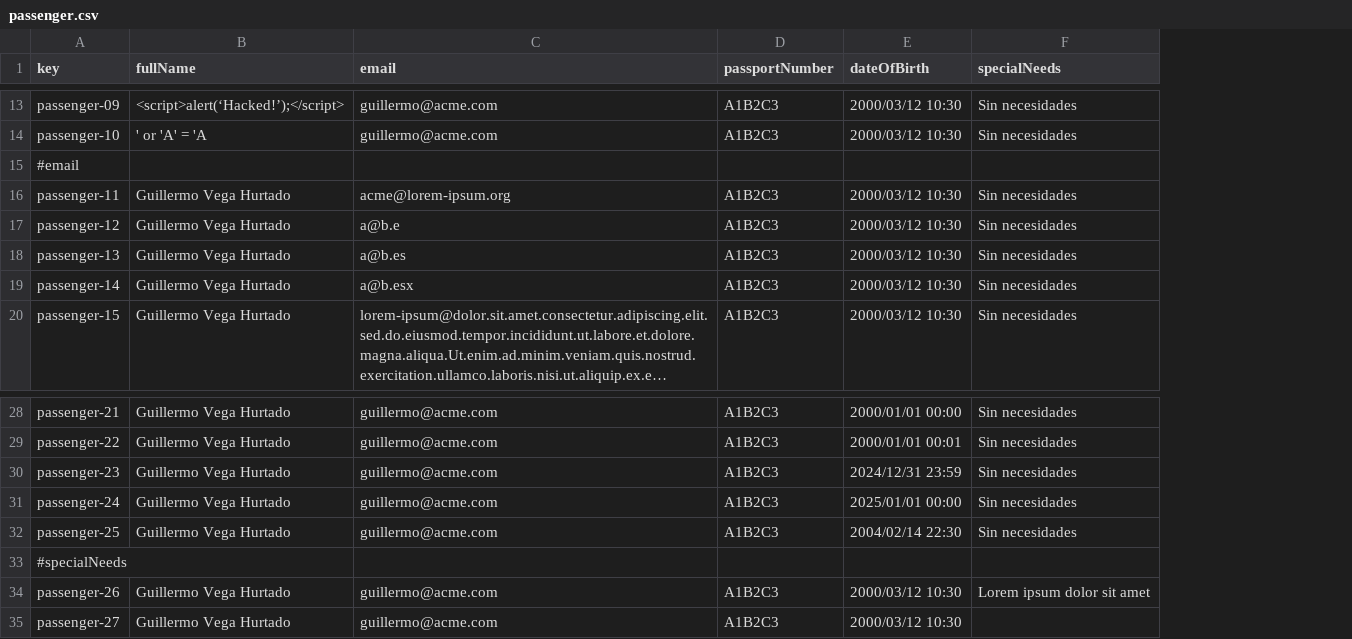
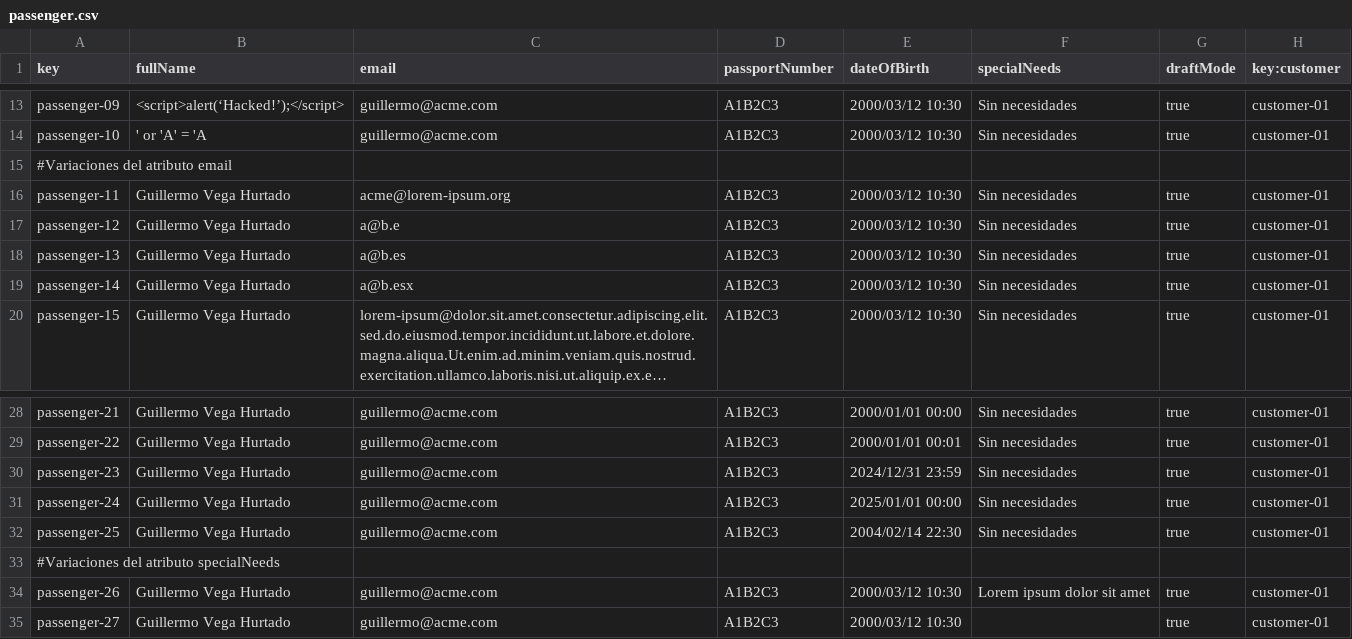
Before and after one commit to paugonpae67/Acme-ANS, a CSV file: src/main/resources/WEB-INF/data/sample/passenger.csv, drawn as a sheet; only a part is shown, gaps mark what is left out; long unchanged cells end in …; the diff covers the shown part only; the diff names each change by its address in the sheet, - before the commit and + after, or states it on an @@ line.

```diff
--- a/src/main/resources/WEB-INF/data/sample/passenger.csv
+++ b/src/main/resources/WEB-INF/data/sample/passenger.csv
+column G (draftMode), rows 13-20: true | true |  | true | true | true | true | true; rows 28-35: true | true | true | true | true |  | true | true
+column H (key:customer), rows 13-20: customer-01 | customer-01 |  | customer-01 | customer-01 | customer-01 | customer-01 | customer-01; rows 28-35: customer-01 | customer-01 | customer-01 | customer-01 | customer-01 |  | customer-01 | customer-01
-A15 (key): #email
+A15 (key): #Variaciones del atributo email
-A33 (key): #specialNeeds
+A33 (key): #Variaciones del atributo specialNeeds
```
Also changed, not shown: 4 added rows and 4 edited cells elsewhere in this file, src/main/resources/WEB-INF/data/sample/booking.csv, 27 other files.
